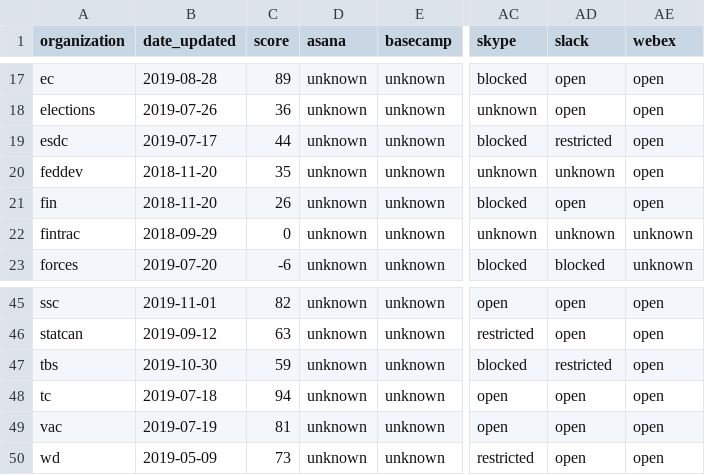
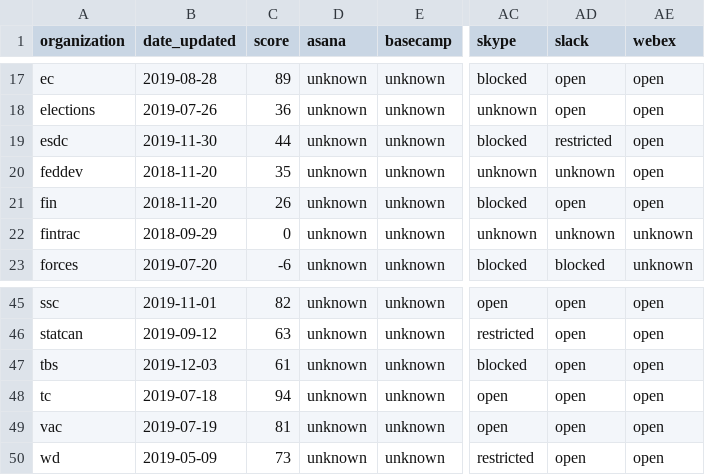
Before and after one commit to isthisblocked/isthisblockedinmydepartment.ca, a CSV file: src/data/organization_status.csv, drawn as a sheet; only a part is shown, gaps mark what is left out; the diff names each change by its address in the sheet, - before the commit and + after, or states it on an @@ line.

Commit message:
Updated data for 2019-12-03

```diff
--- a/src/data/organization_status.csv
+++ b/src/data/organization_status.csv
-B19 (date_updated): 2019-07-17
+B19 (date_updated): 2019-11-30
-B47 (date_updated): 2019-10-30
+B47 (date_updated): 2019-12-03
-C47 (score): 59
+C47 (score): 61
-AD47 (slack): restricted
+AD47 (slack): open
```
